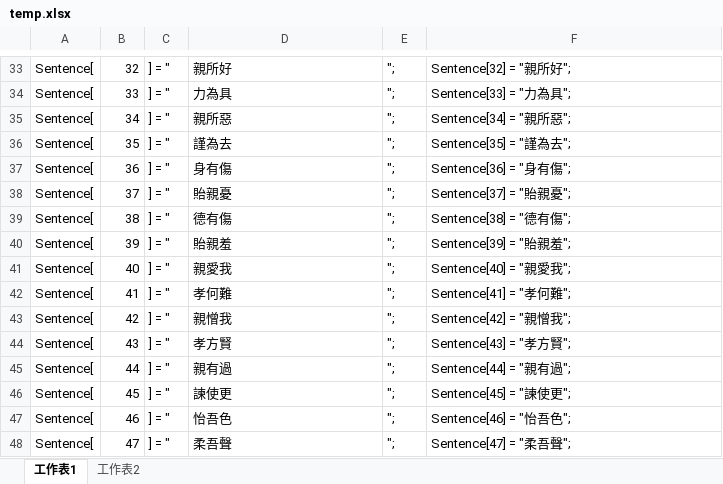
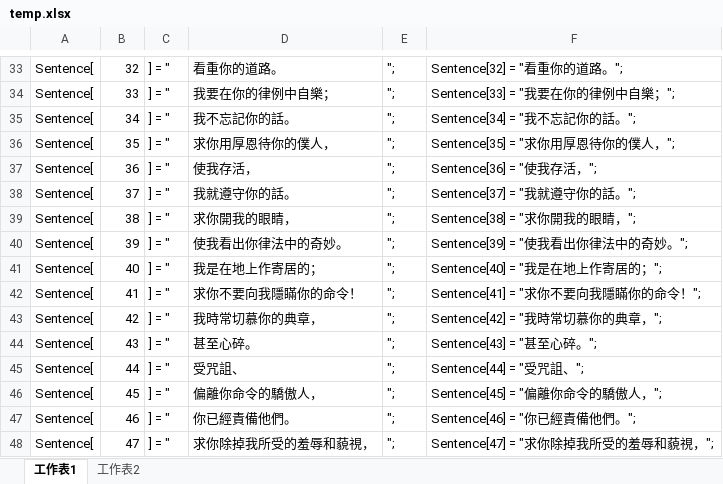
Before and after one commit to codeshibainu/new-style-website, an Excel workbook: temp.xlsx, sheet 工作表1, drawn as a sheet; only a part is shown, gaps mark what is left out; values as stored, in another font and other column widths than the file's, no borders; the diff covers the shown part only; the diff names each change by its address in the sheet, - before the commit and + after, or states it on an @@ line.

```diff
--- a/temp.xlsx (sheet 工作表1)
+++ b/temp.xlsx (sheet 工作表1)
-D33: 親所好
+D33: 看重你的道路。
-F33: Sentence[32] = "親所好";
+F33: Sentence[32] = "看重你的道路。";
-D34: 力為具
+D34: 我要在你的律例中自樂；
-F34: Sentence[33] = "力為具";
+F34: Sentence[33] = "我要在你的律例中自樂；";
-D35: 親所惡
+D35: 我不忘記你的話。
-F35: Sentence[34] = "親所惡";
+F35: Sentence[34] = "我不忘記你的話。";
-D36: 謹為去
+D36: 求你用厚恩待你的僕人，
-F36: Sentence[35] = "謹為去";
+F36: Sentence[35] = "求你用厚恩待你的僕人，";
-D37: 身有傷
+D37: 使我存活，
-F37: Sentence[36] = "身有傷";
+F37: Sentence[36] = "使我存活，";
-D38: 貽親憂
+D38: 我就遵守你的話。
-F38: Sentence[37] = "貽親憂";
+F38: Sentence[37] = "我就遵守你的話。";
-D39: 德有傷
+D39: 求你開我的眼睛，
-F39: Sentence[38] = "德有傷";
+F39: Sentence[38] = "求你開我的眼睛，";
-D40: 貽親羞
+D40: 使我看出你律法中的奇妙。
-F40: Sentence[39] = "貽親羞";
+F40: Sentence[39] = "使我看出你律法中的奇妙。";
-D41: 親愛我
+D41: 我是在地上作寄居的；
-F41: Sentence[40] = "親愛我";
+F41: Sentence[40] = "我是在地上作寄居的；";
-D42: 孝何難
+D42: 求你不要向我隱瞞你的命令！
-F42: Sentence[41] = "孝何難";
+F42: Sentence[41] = "求你不要向我隱瞞你的命令！";
-D43: 親憎我
+D43: 我時常切慕你的典章，
-F43: Sentence[42] = "親憎我";
+F43: Sentence[42] = "我時常切慕你的典章，";
-D44: 孝方賢
+D44: 甚至心碎。
-F44: Sentence[43] = "孝方賢";
+F44: Sentence[43] = "甚至心碎。";
-D45: 親有過
+D45: 受咒詛、
-F45: Sentence[44] = "親有過";
+F45: Sentence[44] = "受咒詛、";
-D46: 諫使更
+D46: 偏離你命令的驕傲人，
-F46: Sentence[45] = "諫使更";
+F46: Sentence[45] = "偏離你命令的驕傲人，";
-D47: 怡吾色
+D47: 你已經責備他們。
-F47: Sentence[46] = "怡吾色";
+F47: Sentence[46] = "你已經責備他們。";
-D48: 柔吾聲
+D48: 求你除掉我所受的羞辱和藐視，
-F48: Sentence[47] = "柔吾聲";
+F48: Sentence[47] = "求你除掉我所受的羞辱和藐視，";
```
Also changed, not shown: 54 added rows and 688 edited cells elsewhere in this sheet, sheet 工作表2, 6 other files.
